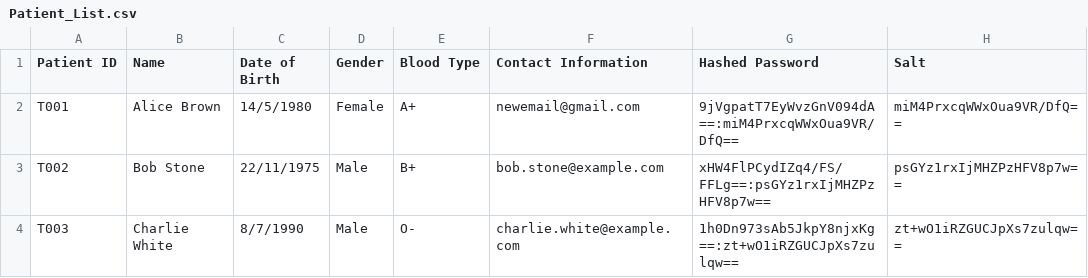
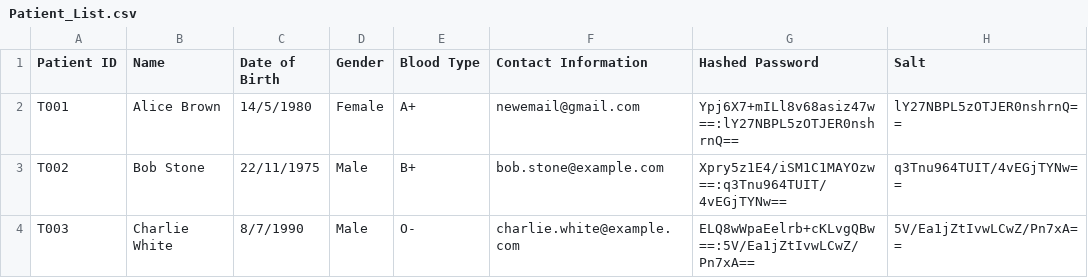
Before and after one commit to kohrenkai/SC2002HMS, a CSV file: Patient_List.csv, drawn as a sheet.

```diff
--- a/Patient_List.csv
+++ b/Patient_List.csv
@@ -1,4 +1,4 @@
 Patient ID,Name,Date of Birth,Gender,Blood Type,Contact Information,Hashed Password,Salt
-T001,Alice Brown,14/5/1980,Female,A+,newemail@gmail.com,9jVgpatT7EyWvzGnV094dA==:miM4PrxcqWWxOua9VR/DfQ==,miM4PrxcqWWxOua9VR/DfQ==
-T002,Bob Stone,22/11/1975,Male,B+,bob.stone@example.com,xHW4FlPCydIZq4/FS/FFLg==:psGYz1rxIjMHZPzHFV8p7w==,psGYz1rxIjMHZPzHFV8p7w==
-T003,Charlie White,8/7/1990,Male,O-,charlie.white@example.com,1h0Dn973sAb5JkpY8njxKg==:zt+wO1iRZGUCJpXs7zulqw==,zt+wO1iRZGUCJpXs7zulqw==
+T001,Alice Brown,14/5/1980,Female,A+,newemail@gmail.com,Ypj6X7+mILl8v68asiz47w==:lY27NBPL5zOTJER0nshrnQ==,lY27NBPL5zOTJER0nshrnQ==
+T002,Bob Stone,22/11/1975,Male,B+,bob.stone@example.com,Xpry5z1E4/iSM1C1MAYOzw==:q3Tnu964TUIT/4vEGjTYNw==,q3Tnu964TUIT/4vEGjTYNw==
+T003,Charlie White,8/7/1990,Male,O-,charlie.white@example.com,ELQ8wWpaEelrb+cKLvgQBw==:5V/Ea1jZtIvwLCwZ/Pn7xA==,5V/Ea1jZtIvwLCwZ/Pn7xA==
```
Also changed, not shown: Medicine_List.csv, Staff_List.csv, 9 other files.
